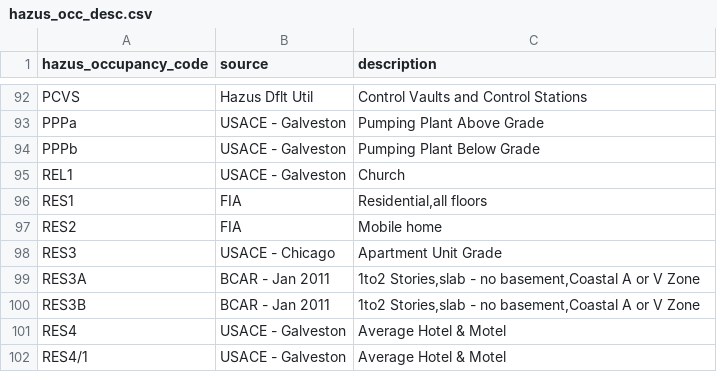
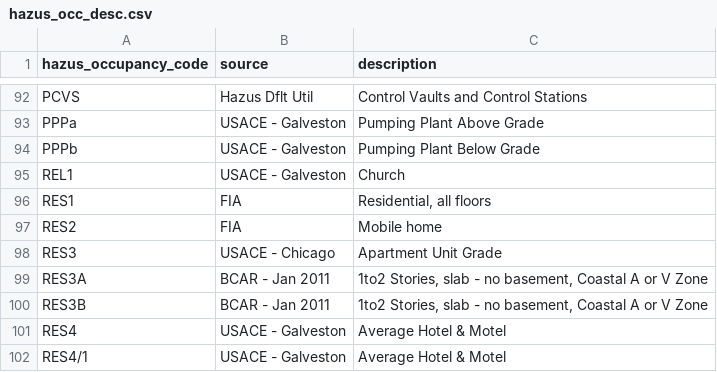
Before and after one commit to os-climate/physrisk, a CSV file: src/physrisk/data/static/vulnerability/oed_hazus/hazus_occ_desc.csv, drawn as a sheet; only a part is shown, gaps mark what is left out.

```diff
--- a/src/physrisk/data/static/vulnerability/oed_hazus/hazus_occ_desc.csv
+++ b/src/physrisk/data/static/vulnerability/oed_hazus/hazus_occ_desc.csv
@@ -95,7 +95,7 @@ PPPb,USACE - Galveston,Pumping Plant Below Grade
 REL1,USACE - Galveston,Church
-RES1,FIA,"Residential,all floors"
+RES1,FIA,"Residential, all floors"
 RES2,FIA,Mobile home
 RES3,USACE - Chicago,Apartment Unit Grade
-RES3A,BCAR - Jan 2011,"1to2 Stories,slab - no basement,Coastal A or V Zone"
-RES3B,BCAR - Jan 2011,"1to2 Stories,slab - no basement,Coastal A or V Zone"
+RES3A,BCAR - Jan 2011,"1to2 Stories, slab - no basement, Coastal A or V Zone"
+RES3B,BCAR - Jan 2011,"1to2 Stories, slab - no basement, Coastal A or V Zone"
 RES4,USACE - Galveston,Average Hotel & Motel
```
Also changed, not shown: src/physrisk/data/static/vulnerability/oed_hazus/hazus_occ_to_damage_fn.csv, src/physrisk/data/static/vulnerability/oed_hazus/occ_to_sbt.csv, 7 other files.
